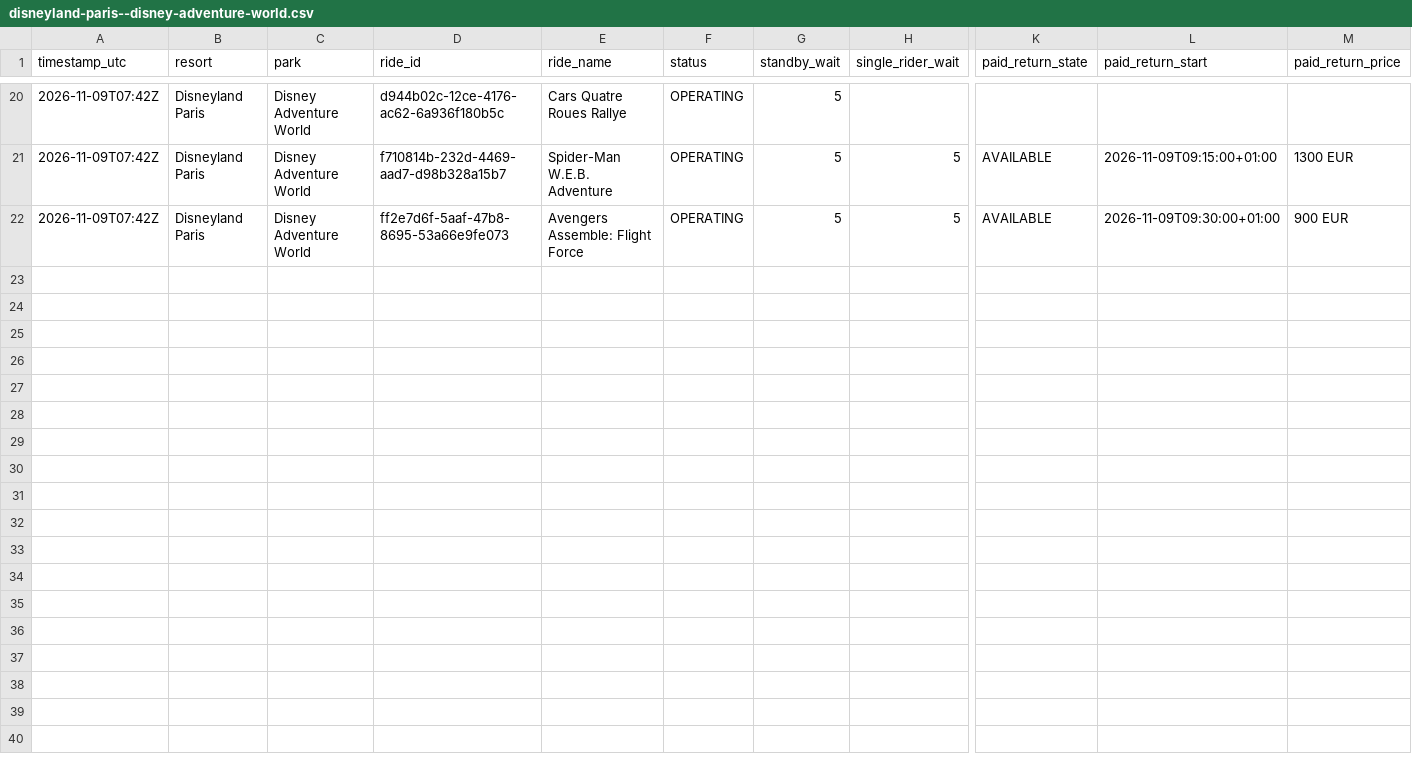
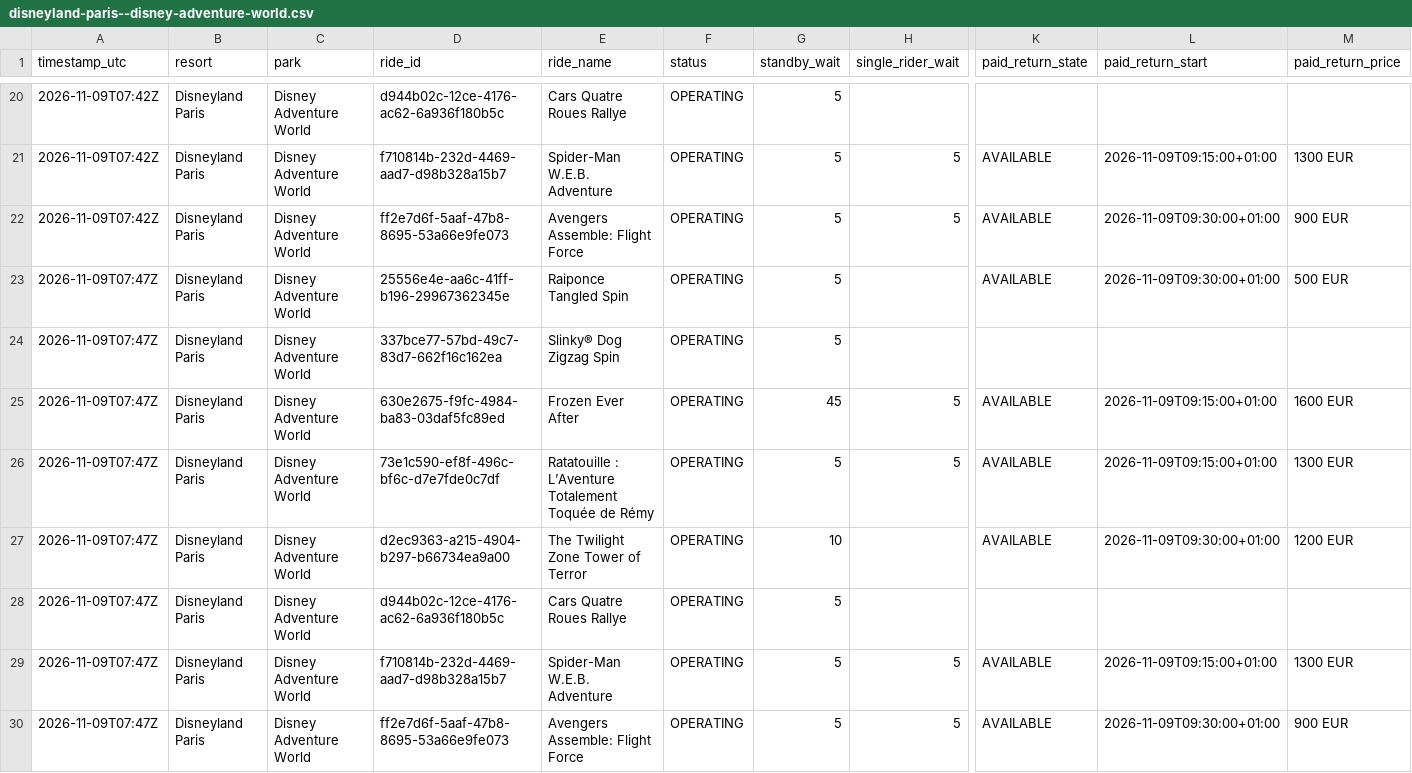
Before and after one commit to megancartwright10-cmd/logger.py, a CSV file: data/2026-11/disneyland-paris--disney-adventure-world.csv, drawn as a sheet; only a part is shown, gaps mark what is left out; rows hold the shown columns only; the diff names each change by its address in the sheet, - before the commit and + after, or states it on an @@ line.

```diff
--- a/data/2026-11/disneyland-paris--disney-adventure-world.csv
+++ b/data/2026-11/disneyland-paris--disney-adventure-world.csv
+row 23: 2026-11-09T07:47Z | Disneyland Paris | Disney Adventure World | 25556e4e-aa6c-41ff-b196-29967362345e | Raiponce Tangled Spin | OPERATING | 5 |  | AVAILABLE | 2026-11-09T09:30:00+01:00 | 500 EUR
+row 24: 2026-11-09T07:47Z | Disneyland Paris | Disney Adventure World | 337bce77-57bd-49c7-83d7-662f16c162ea | Slinky® Dog Zigzag Spin | OPERATING | 5
+row 25: 2026-11-09T07:47Z | Disneyland Paris | Disney Adventure World | 630e2675-f9fc-4984-ba83-03daf5fc89ed | Frozen Ever After | OPERATING | 45 | 5 | AVAILABLE | 2026-11-09T09:15:00+01:00 | 1600 EUR
+row 26: 2026-11-09T07:47Z | Disneyland Paris | Disney Adventure World | 73e1c590-ef8f-496c-bf6c-d7e7fde0c7df | Ratatouille : L’Aventure Totalement Toquée de Rémy | OPERATING | 5 | 5 | AVAILABLE | 2026-11-09T09:15:00+01:00 | 1300 EUR
+row 27: 2026-11-09T07:47Z | Disneyland Paris | Disney Adventure World | d2ec9363-a215-4904-b297-b66734ea9a00 | The Twilight Zone Tower of Terror | OPERATING | 10 |  | AVAILABLE | 2026-11-09T09:30:00+01:00 | 1200 EUR
+row 28: 2026-11-09T07:47Z | Disneyland Paris | Disney Adventure World | d944b02c-12ce-4176-ac62-6a936f180b5c | Cars Quatre Roues Rallye | OPERATING | 5
+row 29: 2026-11-09T07:47Z | Disneyland Paris | Disney Adventure World | f710814b-232d-4469-aad7-d98b328a15b7 | Spider-Man W.E.B. Adventure | OPERATING | 5 | 5 | AVAILABLE | 2026-11-09T09:15:00+01:00 | 1300 EUR
+row 30: 2026-11-09T07:47Z | Disneyland Paris | Disney Adventure World | ff2e7d6f-5aaf-47b8-8695-53a66e9fe073 | Avengers Assemble: Flight Force | OPERATING | 5 | 5 | AVAILABLE | 2026-11-09T09:30:00+01:00 | 900 EUR
```
Also changed, not shown: data/2026-11/disneyland-paris--disneyland-park.csv, data/2026-11/disneyland-resort--disney-california-adventure-park.csv, 4 other files.
